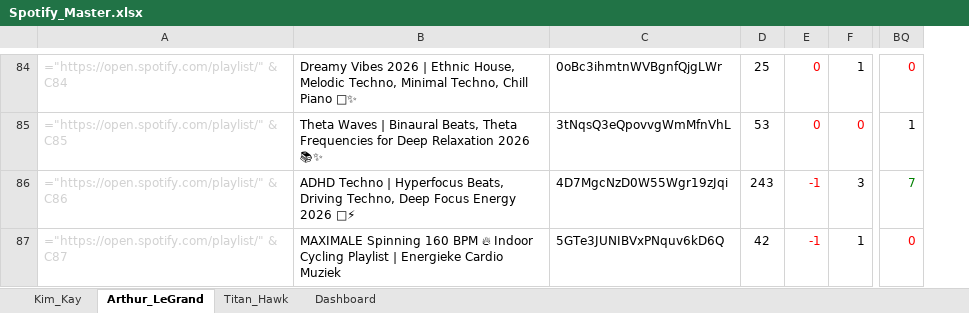
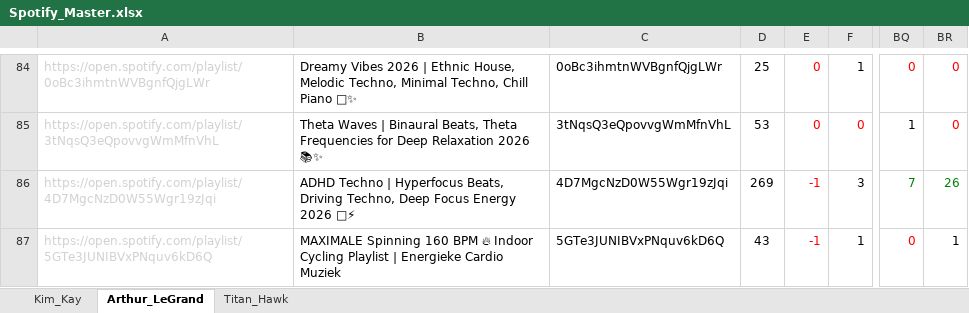
Before and after one commit to Gmelebanon/spotify-growth-hub-backend, an Excel workbook: Spotify_Master.xlsx, sheet Arthur_LeGrand, drawn as a sheet; only a part is shown, gaps mark what is left out; values as stored, in another font and other column widths than the file's, no borders; formulas without a stored value are shown as written; removed rows and columns are numbered as before the commit, all else as after; the diff covers the shown part only; the diff names each change by its address in the sheet, - before the commit and + after, or states it on an @@ line.

Commit message:
Update ads playlist settings schema

```diff
--- a/Spotify_Master.xlsx (sheet Arthur_LeGrand)
+++ b/Spotify_Master.xlsx (sheet Arthur_LeGrand)
-sheet tab: Dashboard
-column A, rows 84-87: ="https://open.spotify.com/playlist/" & C84 | ="https://open.spotify.com/playlist/" & C85 | ="https://open.spotify.com/playlist/" & C86 | ="https://open.spotify.com/playlist/" & C87
+column A, rows 84-87: https://open.spotify.com/playlist/0oBc3ihmtnWVBgnfQjgLWr | https://open.spotify.com/playlist/3tNqsQ3eQpovvgWmMfnVhL | https://open.spotify.com/playlist/4D7MgcNzD0W55Wgr19zJqi | https://open.spotify.com/playlist/5GTe3JUNIBVxPNquv6kD6Q
+column BR, rows 84-87: 0 | 0 | 26 | 1
-D86: 243
+D86: 269
-D87: 42
+D87: 43
```
Also changed, not shown: 68 edited cells elsewhere in this sheet, sheet Titan_Hawk, sheet Kim_Kay, charts or pictures, 3 other files.
